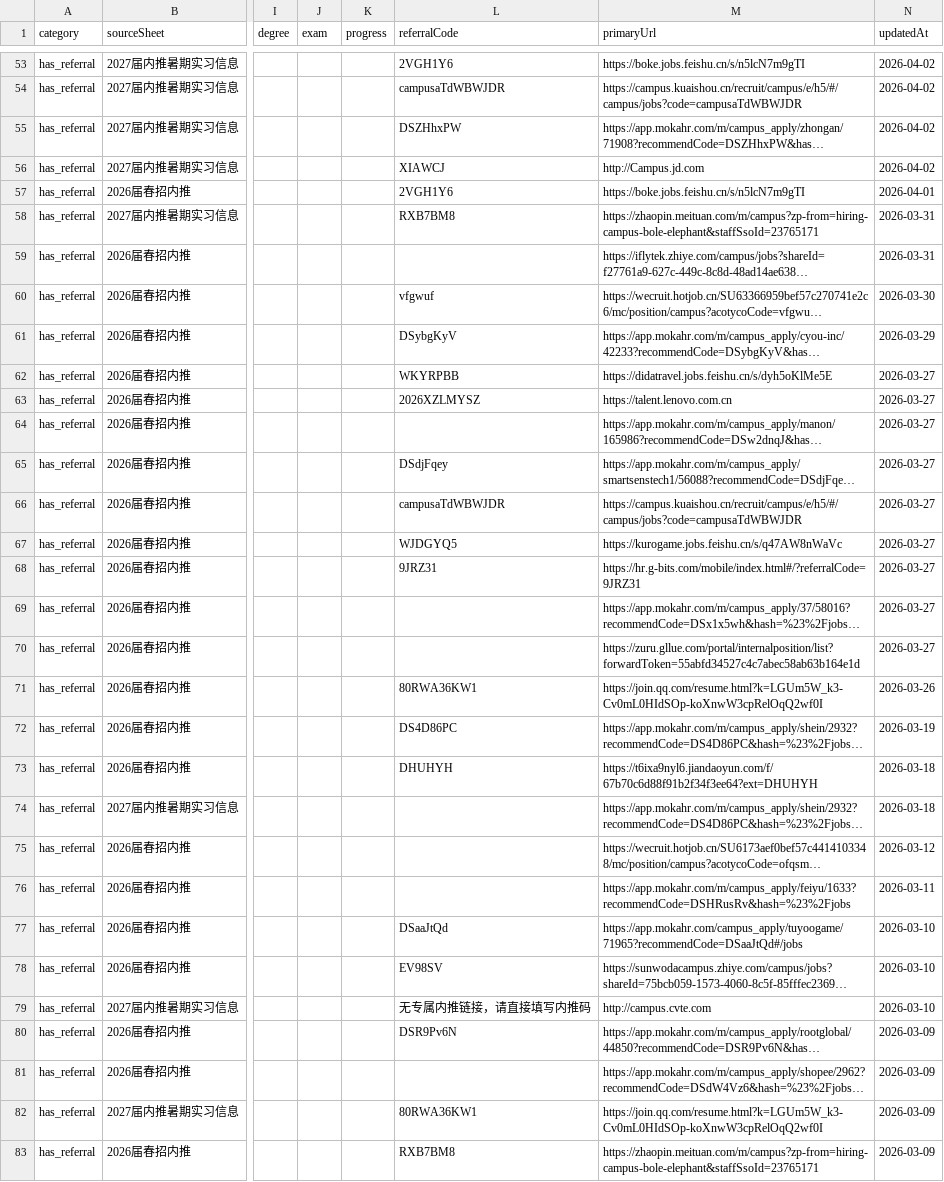
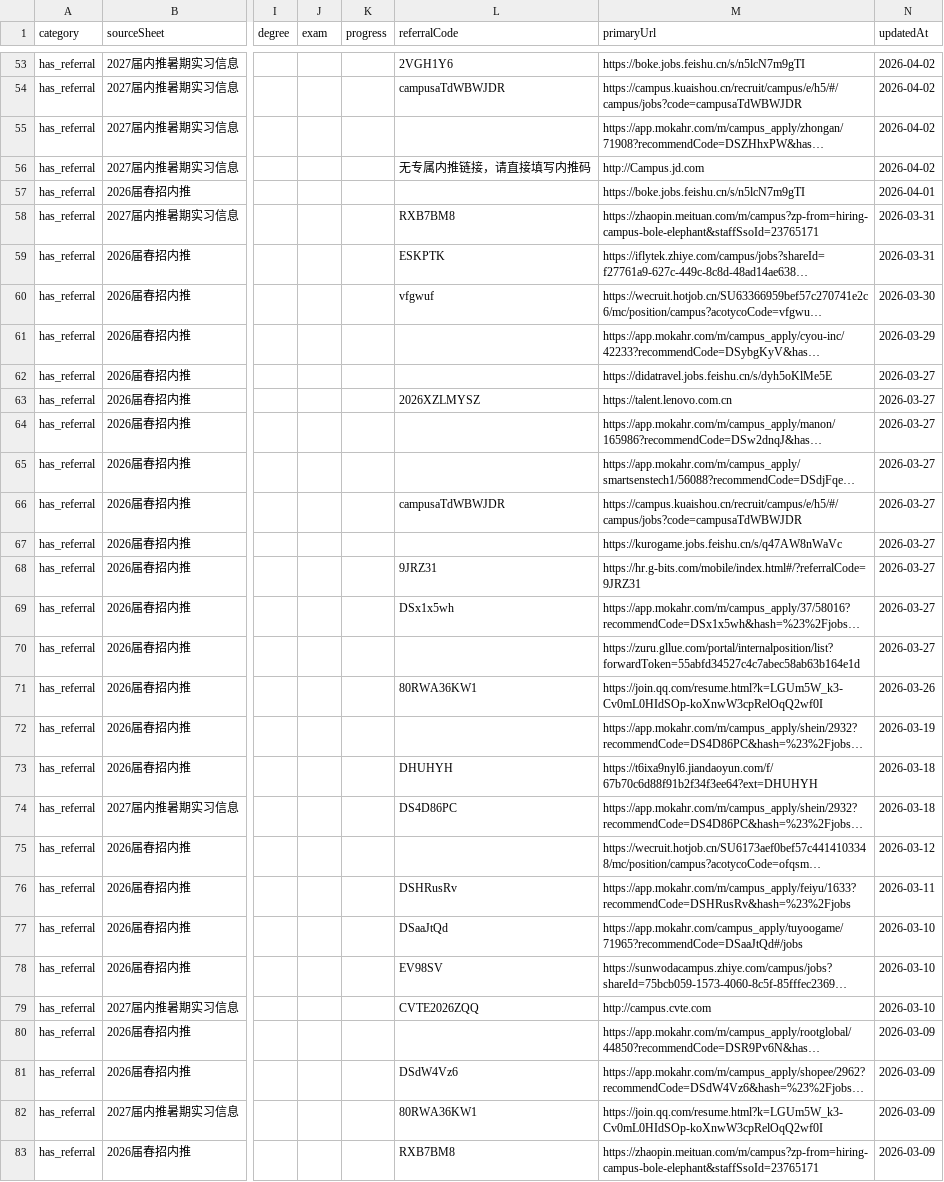
Before and after one commit to ChangMingChao/job-card-collection, a CSV file: jobs.csv, drawn as a sheet; only a part is shown, gaps mark what is left out; long unchanged cells end in …; the diff covers the shown part only; the diff names each change by its address in the sheet, - before the commit and + after, or states it on an @@ line.

```diff
--- a/jobs.csv
+++ b/jobs.csv
-L55 (referralCode): DSZHhxPW
+L55 (referralCode): (empty)
-L56 (referralCode): XIAWCJ
+L56 (referralCode): 无专属内推链接，请直接填写内推码
-L57 (referralCode): 2VGH1Y6
+L57 (referralCode): (empty)
-L59 (referralCode): (empty)
+L59 (referralCode): ESKPTK
-L61 (referralCode): DSybgKyV
+L61 (referralCode): (empty)
-L62 (referralCode): WKYRPBB
+L62 (referralCode): (empty)
-L65 (referralCode): DSdjFqey
+L65 (referralCode): (empty)
-L67 (referralCode): WJDGYQ5
+L67 (referralCode): (empty)
-L69 (referralCode): (empty)
+L69 (referralCode): DSx1x5wh
-L72 (referralCode): DS4D86PC
+L72 (referralCode): (empty)
-L74 (referralCode): (empty)
+L74 (referralCode): DS4D86PC
-L76 (referralCode): (empty)
+L76 (referralCode): DSHRusRv
-L79 (referralCode): 无专属内推链接，请直接填写内推码
+L79 (referralCode): CVTE2026ZQQ
-L80 (referralCode): DSR9Pv6N
+L80 (referralCode): (empty)
-L81 (referralCode): (empty)
+L81 (referralCode): DSdW4Vz6
```
Also changed, not shown: 52 edited cells elsewhere in this file, 1 other file.
